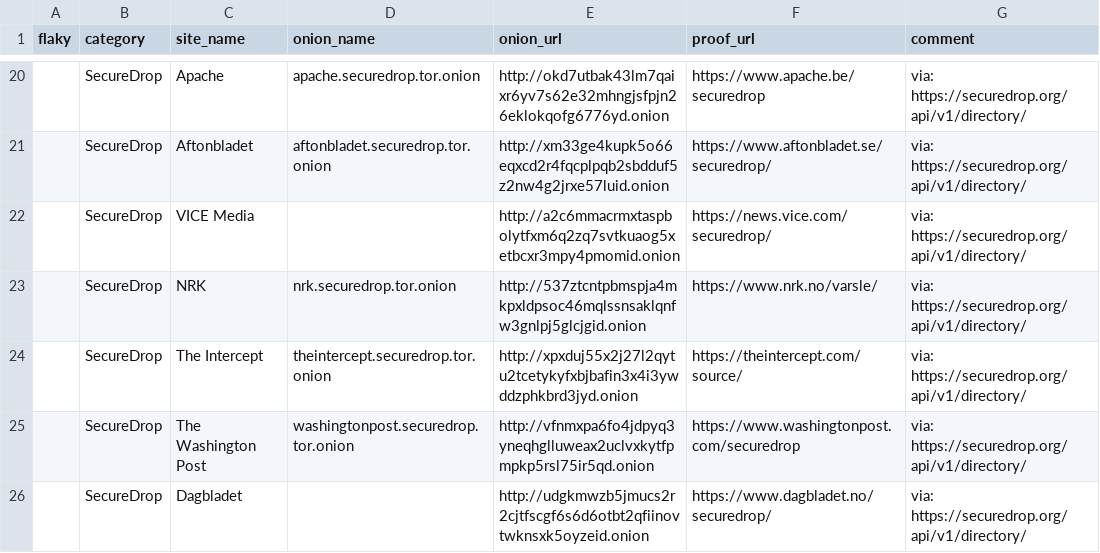
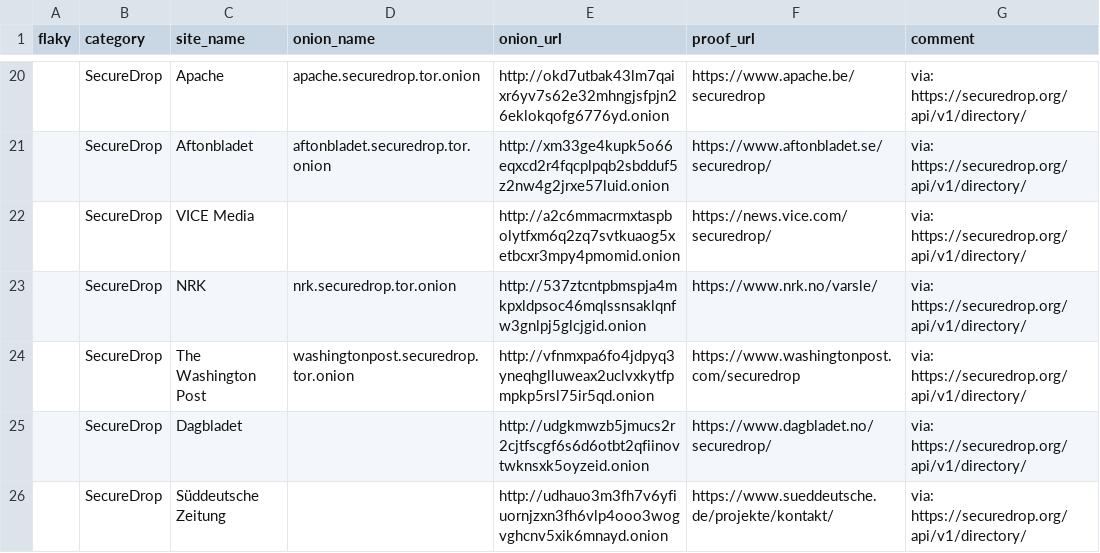
Before and after one commit to alecmuffett/real-world-onion-sites, a CSV file: securedrop-api.csv, drawn as a sheet; only a part is shown, gaps mark what is left out; the shorter side is filled out with more unchanged rows.

```diff
--- a/securedrop-api.csv
+++ b/securedrop-api.csv
@@ -23,3 +23,2 @@ flaky,category,site_name,onion_name,onion_url,proof_url,comment
 ,SecureDrop,NRK,nrk.securedrop.tor.onion,http://537ztcntpbmspja4mkpxldpsoc46mqlssnsaklqnfw3gnlpj5glcjgid.onion,https://www.nrk.no/varsle/,via: https://securedrop.org/api/v1/directory/
-,SecureDrop,The Intercept,theintercept.securedrop.tor.onion,http://xpxduj55x2j27l2qytu2tcetykyfxbjbafin3x4i3ywddzphkbrd3jyd.onion,https://theintercept.com/source/,via: https://securedrop.org/api/v1/directory/
 ,SecureDrop,The Washington Post,washingtonpost.securedrop.tor.onion,http://vfnmxpa6fo4jdpyq3yneqhglluweax2uclvxkytfpmpkp5rsl75ir5qd.onion,https://www.washingtonpost.com/securedrop,via: https://securedrop.org/api/v1/directory/
```
Also changed, not shown: 1 other file.
